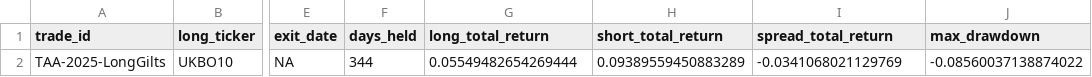
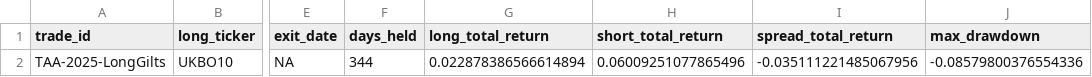
Before and after one commit to bbcon/TheNewMacroWorldFund, a CSV file: data/outputs/performance/trades/TAA-2025-LongGilts_summary.csv, drawn as a sheet; only a part is shown, gaps mark what is left out; the diff names each change by its address in the sheet, - before the commit and + after, or states it on an @@ line.

```diff
--- a/data/outputs/performance/trades/TAA-2025-LongGilts_summary.csv
+++ b/data/outputs/performance/trades/TAA-2025-LongGilts_summary.csv
-G2 (long_total_return): 0.05549482654269444
+G2 (long_total_return): 0.022878386566614894
-H2 (short_total_return): 0.09389559450883289
+H2 (short_total_return): 0.06009251077865496
-I2 (spread_total_return): -0.0341068021129769
+I2 (spread_total_return): -0.035111221485067956
-J2 (max_drawdown): -0.08560037138874022
+J2 (max_drawdown): -0.08579800376554336
```
Also changed, not shown: data/outputs/performance/trades/TAA-2025-LongBunds_daily.csv, data/outputs/performance/trades/TAA-2025-LongBunds_summary.csv, 24 other files.
